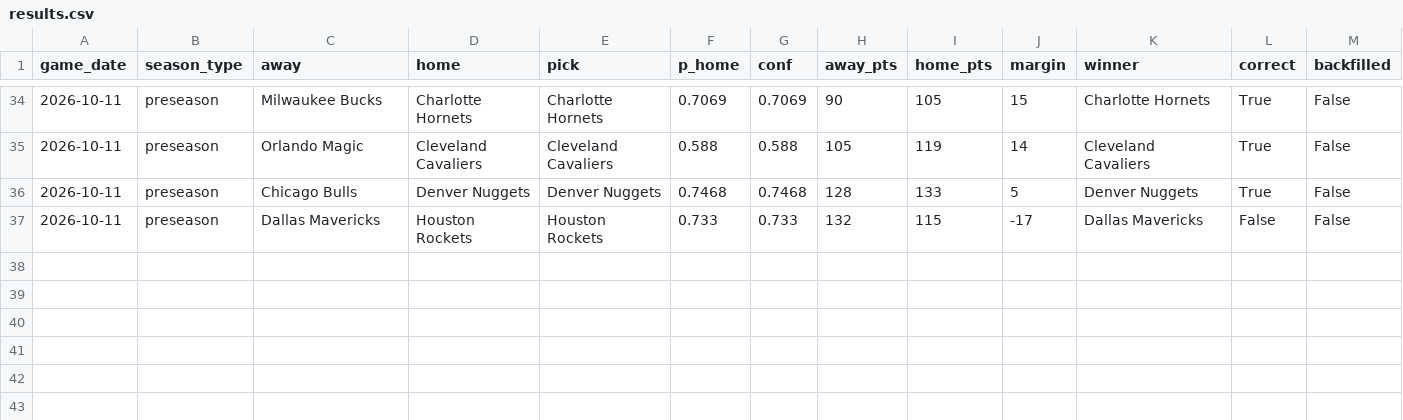
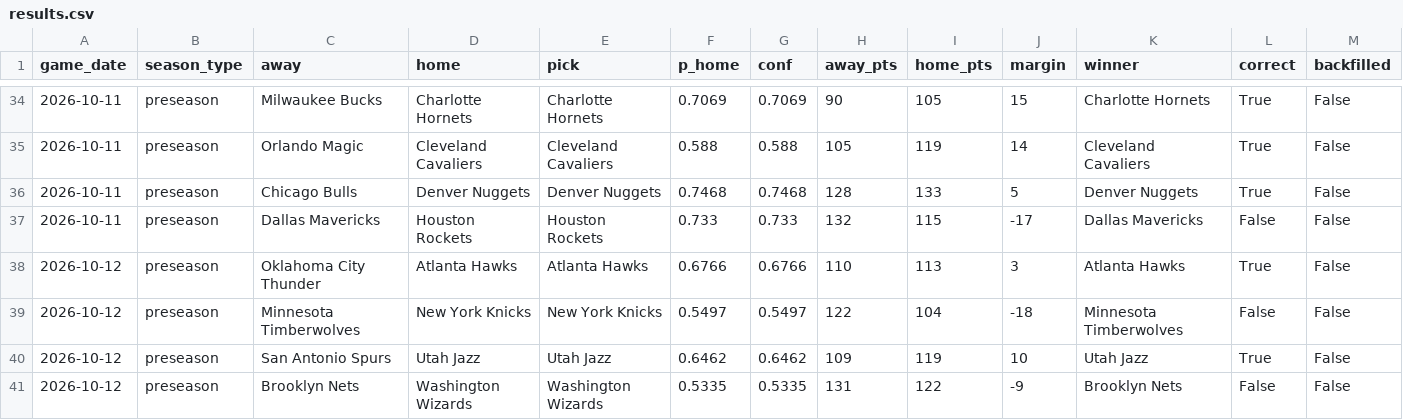
Before and after one commit to rsuriprojects/nba-predictions, a CSV file: results.csv, drawn as a sheet; only a part is shown, gaps mark what is left out; the diff names each change by its address in the sheet, - before the commit and + after, or states it on an @@ line.

```diff
--- a/results.csv
+++ b/results.csv
+row 38: 2026-10-12 | preseason | Oklahoma City Thunder | Atlanta Hawks | Atlanta Hawks | 0.6766 | 0.6766 | 110 | 113 | 3 | Atlanta Hawks | True | False
+row 39: 2026-10-12 | preseason | Minnesota Timberwolves | New York Knicks | New York Knicks | 0.5497 | 0.5497 | 122 | 104 | -18 | Minnesota Timberwolves | False | False
+row 40: 2026-10-12 | preseason | San Antonio Spurs | Utah Jazz | Utah Jazz | 0.6462 | 0.6462 | 109 | 119 | 10 | Utah Jazz | True | False
+row 41: 2026-10-12 | preseason | Brooklyn Nets | Washington Wizards | Washington Wizards | 0.5335 | 0.5335 | 131 | 122 | -9 | Brooklyn Nets | False | False
```
Also changed, not shown: 2 other files.
